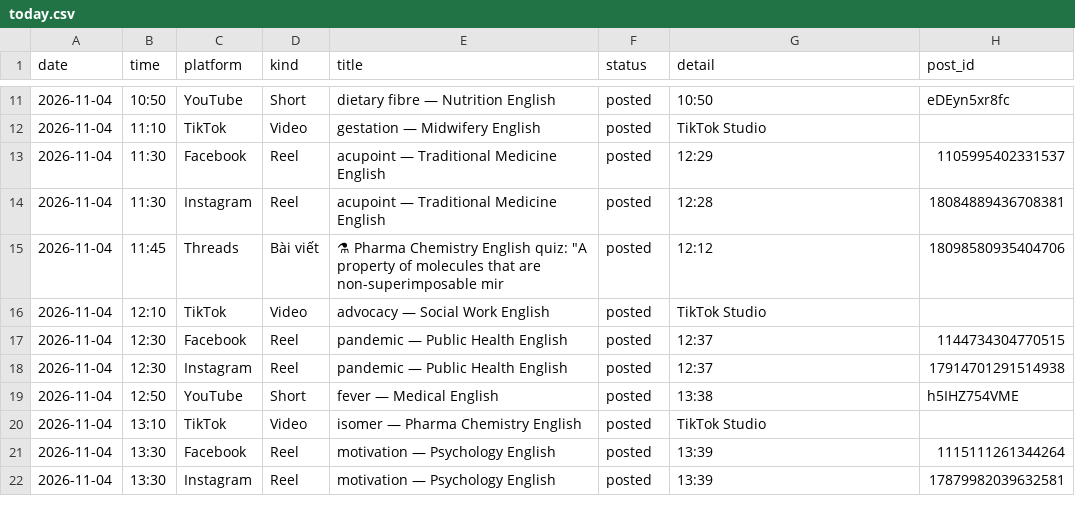
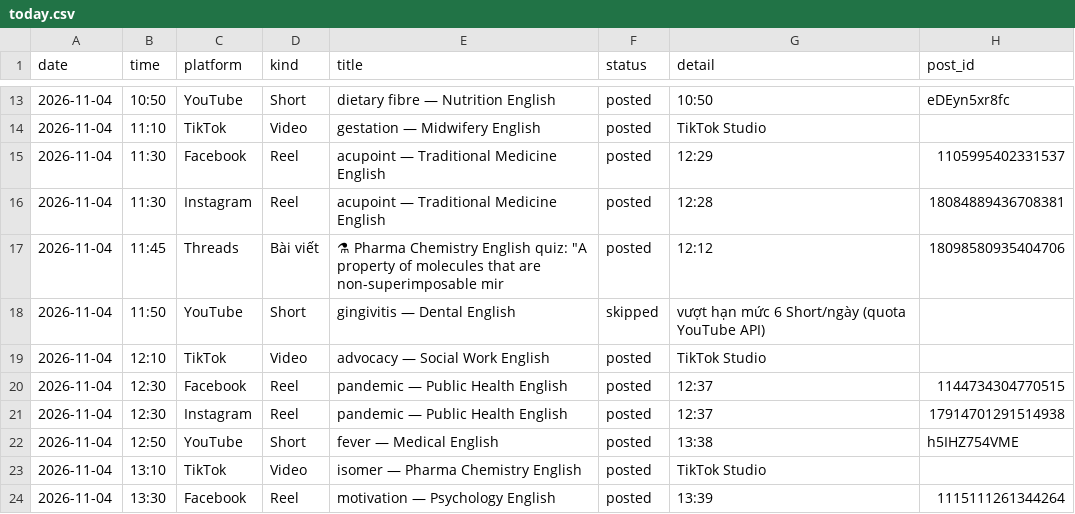
Before and after one commit to ge4uhealthsciences-creator/medvocab-lab, a CSV file: status/today.csv, drawn as a sheet; only a part is shown, gaps mark what is left out; the shorter side is filled out with more unchanged rows; the diff covers the shown part only; the diff names each change by its address in the sheet, - before the commit and + after, or states it on an @@ line.

```diff
--- a/status/today.csv
+++ b/status/today.csv
+row 18: 2026-11-04 | 11:50 | YouTube | Short | gingivitis — Dental English | skipped | vượt hạn mức 6 Short/ngày (quota YouTube API)
```
Also changed, not shown: 5 added rows and 12 edited cells elsewhere in this file.
